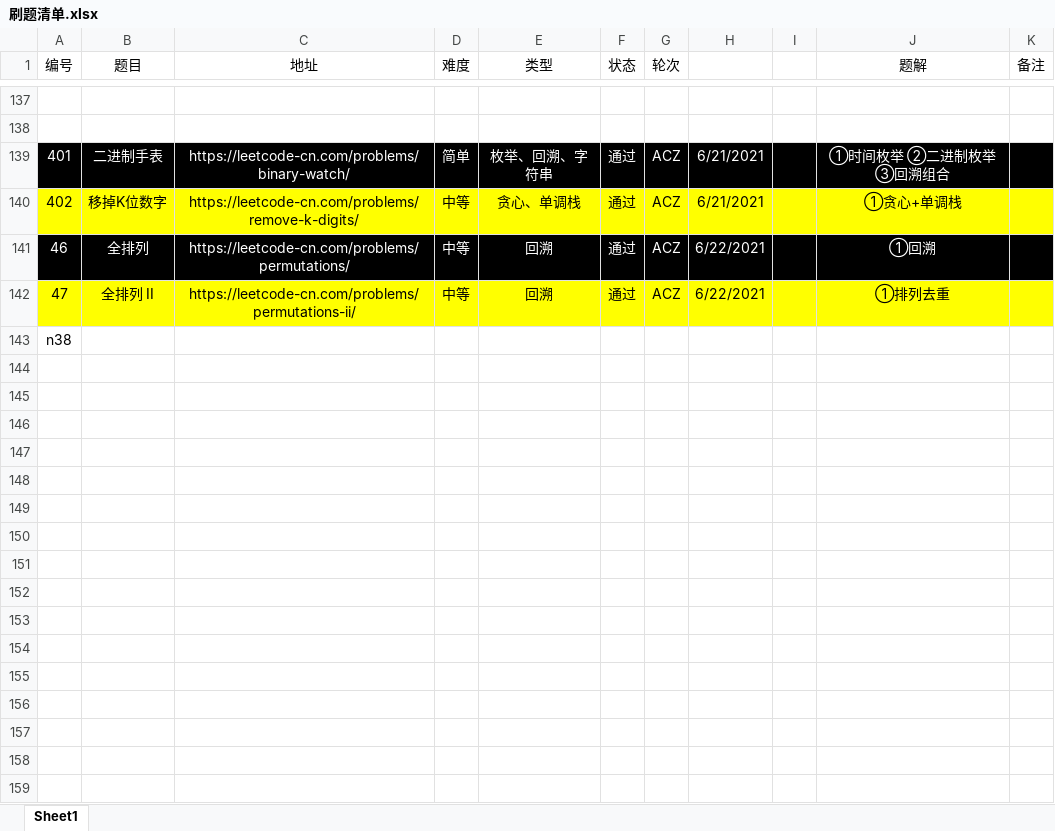
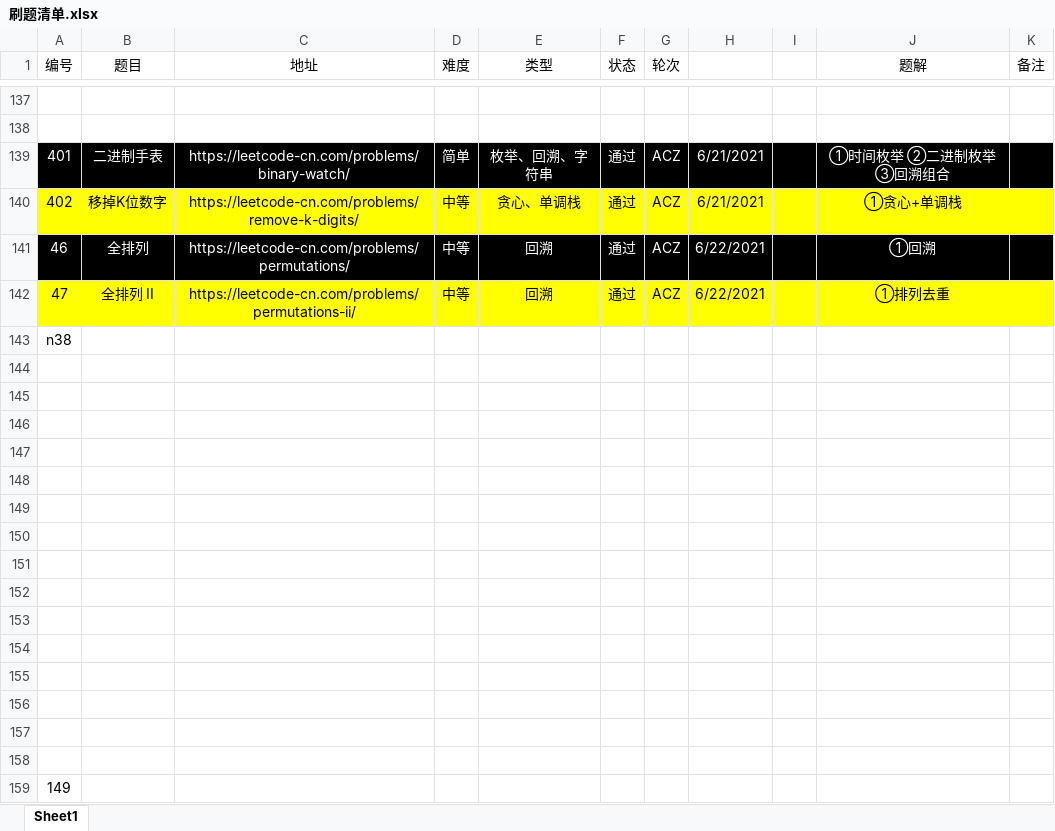
Before and after one commit to moonspiritacm/Leetcode-Java, an Excel workbook: notes/刷题清单.xlsx, sheet Sheet1, drawn as a sheet; only a part is shown, gaps mark what is left out; values as stored, in another font and other column widths than the file's, no borders; the diff names each change by its address in the sheet, - before the commit and + after, or states it on an @@ line.

```diff
--- a/notes/刷题清单.xlsx (sheet Sheet1)
+++ b/notes/刷题清单.xlsx (sheet Sheet1)
+row 144: (empty)
+row 145: (empty)
+row 146: (empty)
+row 147: (empty)
+row 148: (empty)
+row 149: (empty)
+row 150: (empty)
+row 151: (empty)
+row 152: (empty)
+row 153: (empty)
+row 154: (empty)
+row 155: (empty)
+row 156: (empty)
+row 157: (empty)
+row 158: (empty)
+row 159: 149
```
Also changed, not shown: 2 other files.
